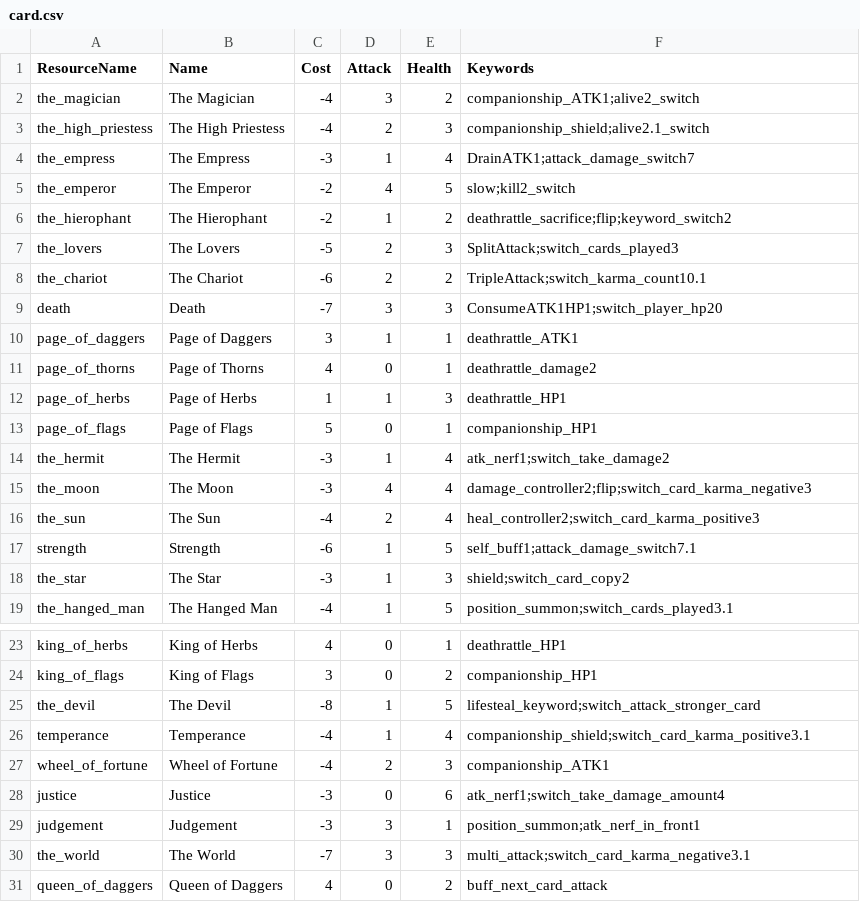
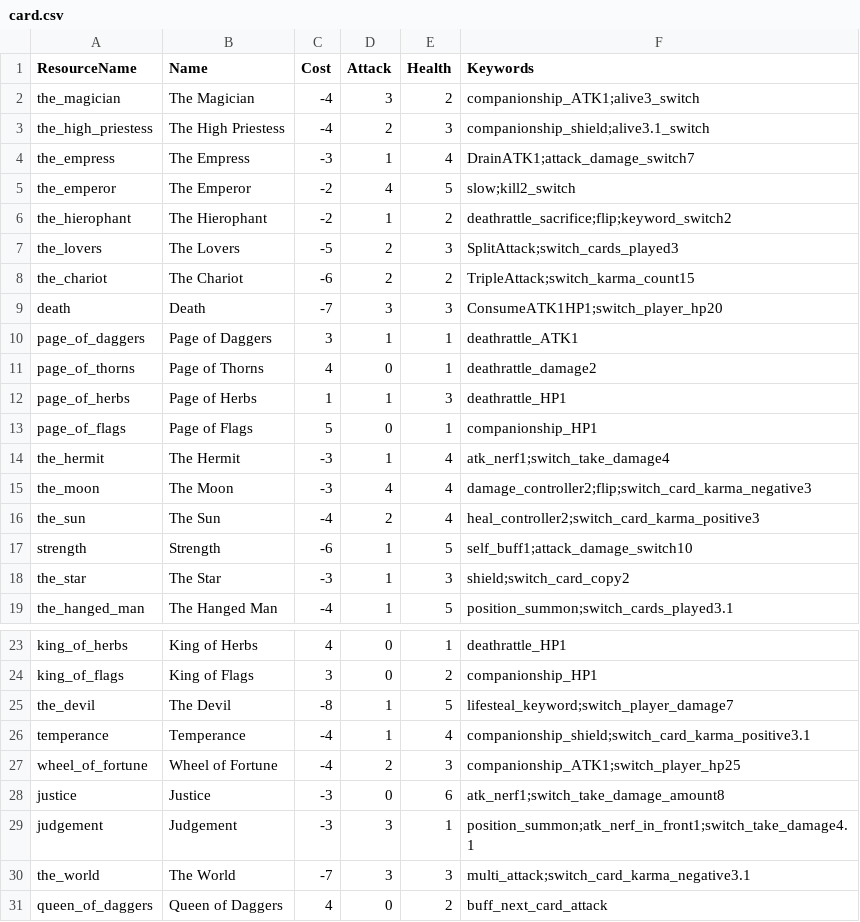
Before and after one commit to DeadPigeonGames/Arcanum-Fortuna, a CSV file: assets/csv/card.csv, drawn as a sheet; only a part is shown, gaps mark what is left out.

Commit message:
update switch conditions

```diff
--- a/assets/csv/card.csv
+++ b/assets/csv/card.csv
@@ -1,4 +1,4 @@
 ResourceName,Name,Cost,Attack,Health,Keywords
-the_magician,The Magician,-4,3,2,companionship_ATK1;alive2_switch
-the_high_priestess,The High Priestess,-4,2,3,companionship_shield;alive2.1_switch
+the_magician,The Magician,-4,3,2,companionship_ATK1;alive3_switch
+the_high_priestess,The High Priestess,-4,2,3,companionship_shield;alive3.1_switch
 the_empress,The Empress,-3,1,4,DrainATK1;attack_damage_switch7
@@ -7,3 +7,3 @@ the_hierophant,The Hierophant,-2,1,2,deathrattle_sacrifice;flip;keyword_switch2
 the_lovers,The Lovers,-5,2,3,SplitAttack;switch_cards_played3
-the_chariot,The Chariot,-6,2,2,TripleAttack;switch_karma_count10.1
+the_chariot,The Chariot,-6,2,2,TripleAttack;switch_karma_count15
 death,Death,-7,3,3,ConsumeATK1HP1;switch_player_hp20
@@ -13,6 +13,6 @@ page_of_herbs,Page of Herbs,1,1,3,deathrattle_HP1
 page_of_flags,Page of Flags,5,0,1,companionship_HP1
-the_hermit,The Hermit,-3,1,4,atk_nerf1;switch_take_damage2
+the_hermit,The Hermit,-3,1,4,atk_nerf1;switch_take_damage4
 the_moon,The Moon,-3,4,4,damage_controller2;flip;switch_card_karma_negative3
 the_sun,The Sun,-4,2,4,heal_controller2;switch_card_karma_positive3
-strength,Strength,-6,1,5,self_buff1;attack_damage_switch7.1
+strength,Strength,-6,1,5,self_buff1;attack_damage_switch10
 the_star,The Star,-3,1,3,shield;switch_card_copy2
@@ -24,7 +24,7 @@ king_of_herbs,King of Herbs,4,0,1,deathrattle_HP1
 king_of_flags,King of Flags,3,0,2,companionship_HP1
-the_devil,The Devil,-8,1,5,lifesteal_keyword;switch_attack_stronger_card
+the_devil,The Devil,-8,1,5,lifesteal_keyword;switch_player_damage7
 temperance,Temperance,-4,1,4,companionship_shield;switch_card_karma_positive3.1
-wheel_of_fortune,Wheel of Fortune,-4,2,3,companionship_ATK1
-justice,Justice,-3,0,6,atk_nerf1;switch_take_damage_amount4
-judgement,Judgement,-3,3,1,position_summon;atk_nerf_in_front1
+wheel_of_fortune,Wheel of Fortune,-4,2,3,companionship_ATK1;switch_player_hp25
+justice,Justice,-3,0,6,atk_nerf1;switch_take_damage_amount8
+judgement,Judgement,-3,3,1,position_summon;atk_nerf_in_front1;switch_take_damage4.1
 the_world,The World,-7,3,3,multi_attack;switch_card_karma_negative3.1
```
Also changed, not shown: 24 other files.
